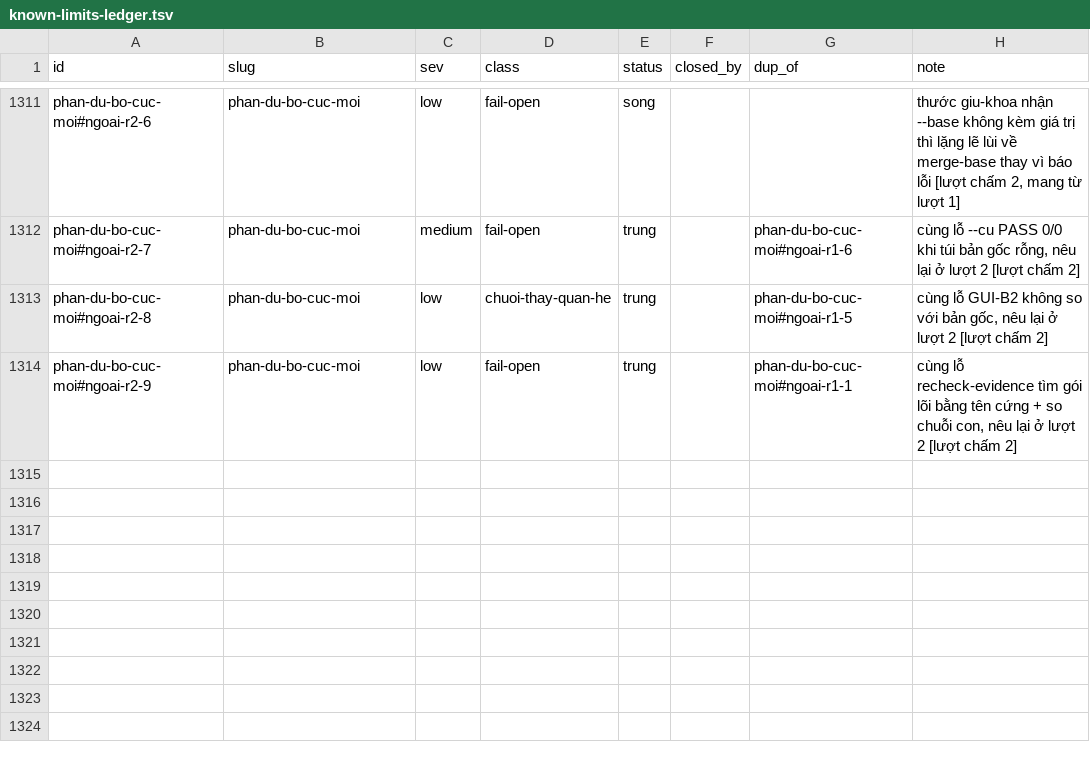
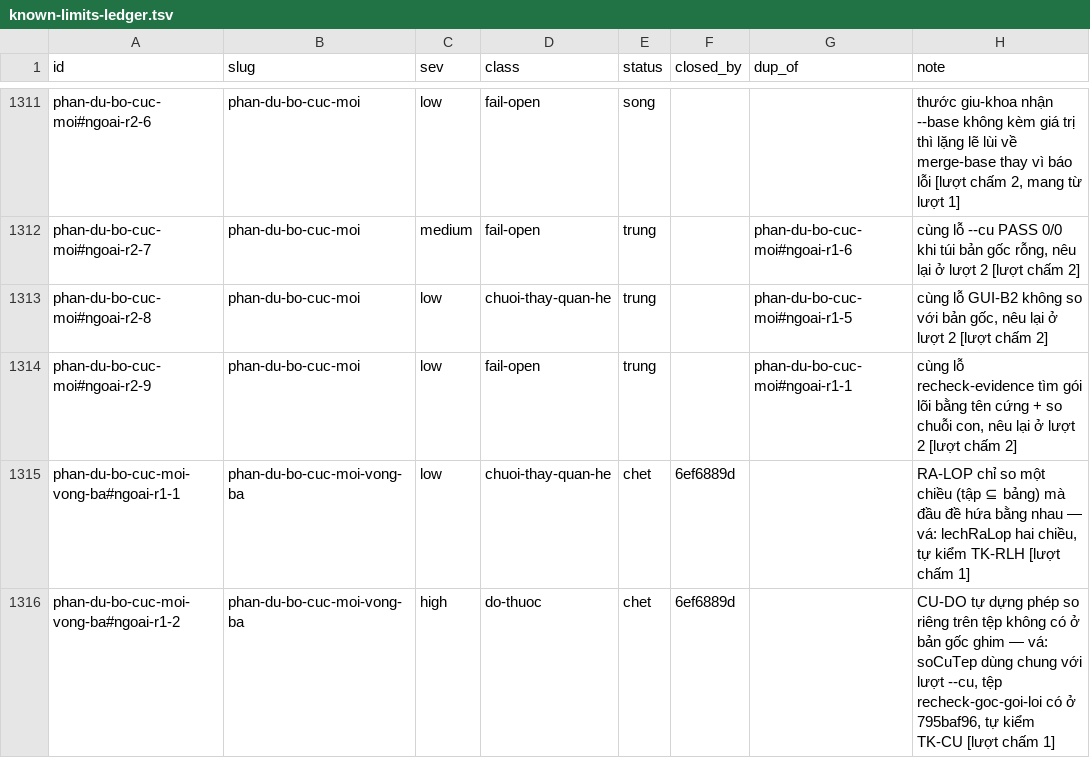
Before and after one commit to phanlemanh/acceptance-gate-kit, a TSV file: docs/research/known-limits-ledger.tsv, drawn as a sheet; only a part is shown, gaps mark what is left out.

```diff
--- a/docs/research/known-limits-ledger.tsv
+++ b/docs/research/known-limits-ledger.tsv
@@ -1314 +1314,3 @@ phan-du-bo-cuc-moi#ngoai-r2-8	phan-du-bo-cuc-moi	low	chuoi-thay-quan-he	trung		p
 phan-du-bo-cuc-moi#ngoai-r2-9	phan-du-bo-cuc-moi	low	fail-open	trung		phan-du-bo-cuc-moi#ngoai-r1-1	cùng lỗ recheck-evidence tìm gói lõi bằng tên cứng + so chuỗi con, nêu lại ở lượt 2 [lượt chấm 2]
+phan-du-bo-cuc-moi-vong-ba#ngoai-r1-1	phan-du-bo-cuc-moi-vong-ba	low	chuoi-thay-quan-he	chet	6ef6889d		RA-LOP chỉ so một chiều (tập ⊆ bảng) mà đầu đề hứa bằng nhau — vá: lechRaLop hai chiều, tự kiểm TK-RLH [lượt chấm 1]
+phan-du-bo-cuc-moi-vong-ba#ngoai-r1-2	phan-du-bo-cuc-moi-vong-ba	high	do-thuoc	chet	6ef6889d		CU-DO tự dựng phép so riêng trên tệp không có ở bản gốc ghim — vá: soCuTep dùng chung với lượt --cu, tệp recheck-goc-goi-loi có ở 795baf96, tự kiểm TK-CU [lượt chấm 1]
```
